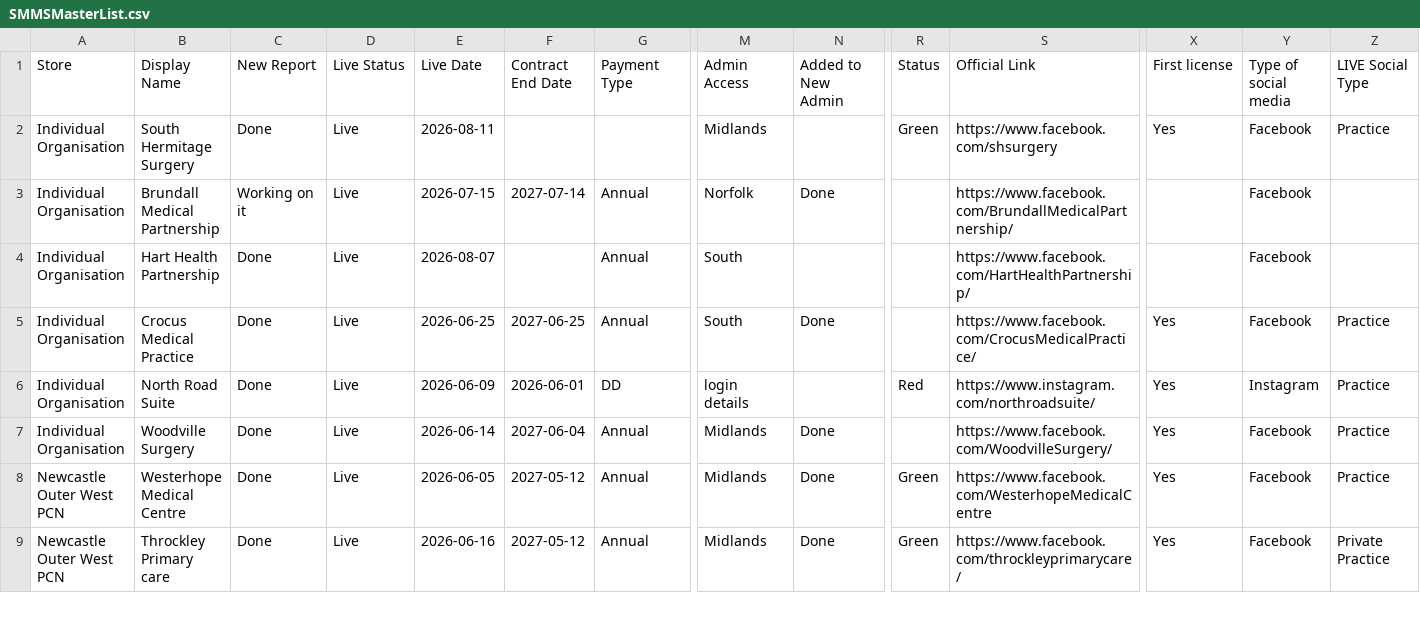
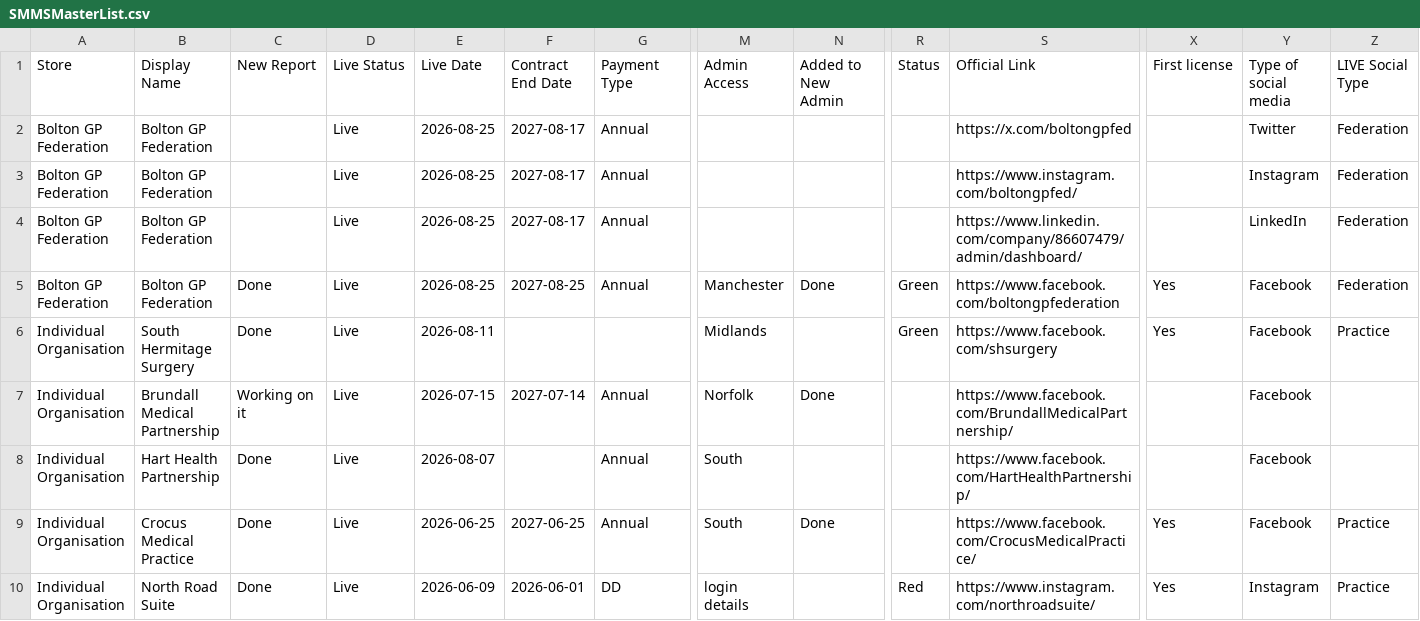
Before and after one commit to JCRedmoorHealth/vercel-mcp-python, a CSV file: Boards data/SMMSMasterList.csv, drawn as a sheet; only a part is shown, gaps mark what is left out; the shorter side is filled out with more unchanged rows; rows hold the shown columns only; the diff names each change by its address in the sheet, - before the commit and + after, or states it on an @@ line.

```diff
--- a/Boards data/SMMSMasterList.csv
+++ b/Boards data/SMMSMasterList.csv
+row 2: Bolton GP Federation | Bolton GP Federation |  | Live | 2026-08-25 | 2027-08-17 | Annual |  |  |  | https://x.com/boltongpfed |  | Twitter | Federation
+row 3: Bolton GP Federation | Bolton GP Federation |  | Live | 2026-08-25 | 2027-08-17 | Annual |  |  |  | https://www.instagram.com/boltongpfed/ |  | Instagram | Federation
+row 4: Bolton GP Federation | Bolton GP Federation |  | Live | 2026-08-25 | 2027-08-17 | Annual |  |  |  | https://www.linkedin.com/company/86607479/admin/dashboard/ |  | LinkedIn | Federation
+row 5: Bolton GP Federation | Bolton GP Federation | Done | Live | 2026-08-25 | 2027-08-25 | Annual | Manchester | Done | Green | https://www.facebook.com/boltongpfederation | Yes | Facebook | Federation
```
Also changed, not shown: Boards data/OpportunitiesBoard.csv, 1 other file.
